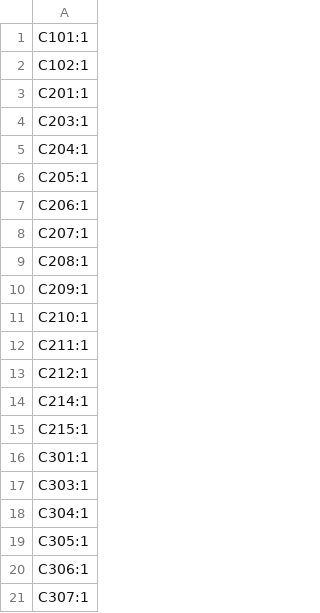
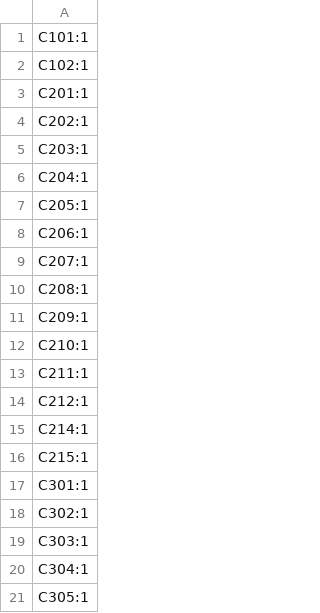
Before and after one commit to kpfleming/deskhop, a CSV file: pcb/production/designators.csv, drawn as a sheet; only a part is shown; the shorter side is filled out with more unchanged rows.

```diff
--- a/pcb/production/designators.csv
+++ b/pcb/production/designators.csv
@@ -3,2 +3,3 @@ C102:1
 C201:1
+C202:1
 C203:1
@@ -16,2 +17,3 @@ C215:1
 C301:1
+C302:1
 C303:1
```
Also changed, not shown: pcb/production/bom.csv, pcb/production/positions.csv, 8 other files.
